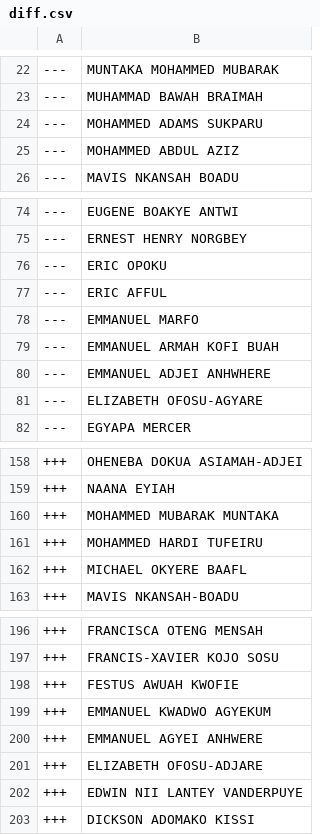
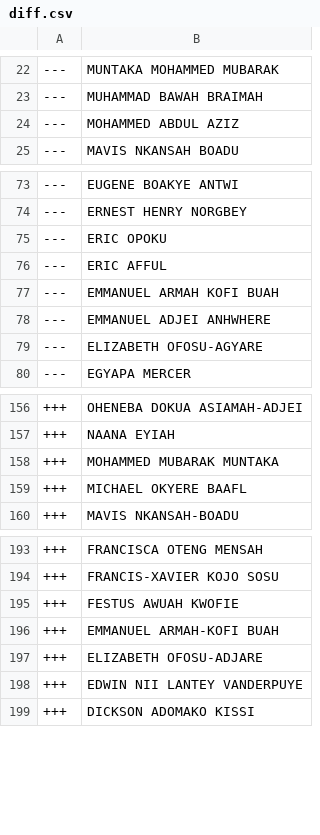
Before and after one commit to every-politician-scrapers/ghana-parliament, a CSV file: data/diff.csv, drawn as a sheet; only a part is shown, gaps mark what is left out.

```diff
--- a/data/diff.csv
+++ b/data/diff.csv
@@ -23,3 +23,2 @@
 ---,MUHAMMAD BAWAH BRAIMAH
----,MOHAMMED ADAMS SUKPARU
 ---,MOHAMMED ABDUL AZIZ
@@ -77,3 +76,2 @@
 ---,ERIC AFFUL
----,EMMANUEL MARFO
 ---,EMMANUEL ARMAH KOFI BUAH
@@ -160,3 +158,2 @@
 +++,MOHAMMED MUBARAK MUNTAKA
-+++,MOHAMMED HARDI TUFEIRU
 +++,MICHAEL OKYERE BAAFL
@@ -198,4 +195,3 @@
 +++,FESTUS AWUAH KWOFIE
-+++,EMMANUEL KWADWO AGYEKUM
-+++,EMMANUEL AGYEI ANHWERE
++++,EMMANUEL ARMAH-KOFI BUAH
 +++,ELIZABETH OFOSU-ADJARE
```
Also changed, not shown: data/official.csv.
